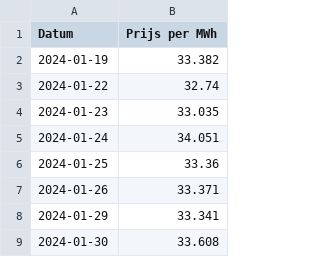
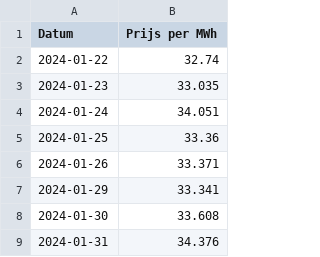
Before and after one commit to tbuytaer/OPENGOV_BE, a CSV file: data/data_bewerkt/energy/ICETTFGasFutures.csv, drawn as a sheet; only a part is shown; the shorter side is filled out with more unchanged rows; the diff names each change by its address in the sheet, - before the commit and + after, or states it on an @@ line.

```diff
--- a/data/data_bewerkt/energy/ICETTFGasFutures.csv
+++ b/data/data_bewerkt/energy/ICETTFGasFutures.csv
-row 2: 2024-01-19 | 33.382
```
Also changed, not shown: data/data_bewerkt/energy/energyProductionSolarOverTimeDaily365Days.csv, data/data_bewerkt/energy/energyProductionWindOverTimeDaily365Days.csv, 33 other files.
